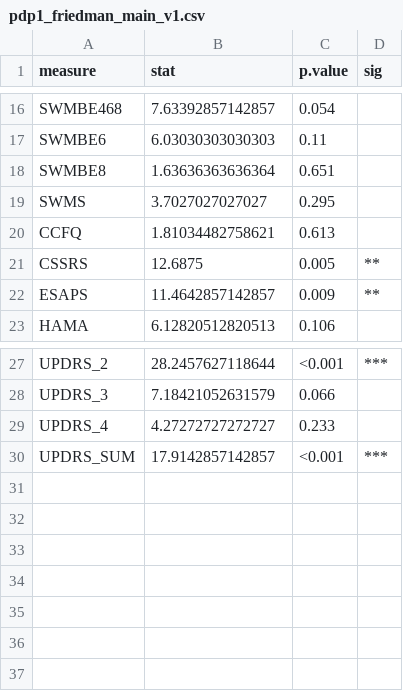
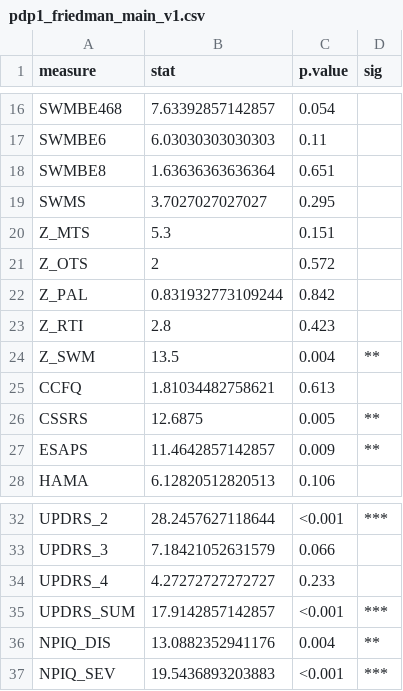
Before and after one commit to szb37/PDP1, a CSV file: exports/pdp1_friedman_main_v1.csv, drawn as a sheet; only a part is shown, gaps mark what is left out.

```diff
--- a/exports/pdp1_friedman_main_v1.csv
+++ b/exports/pdp1_friedman_main_v1.csv
@@ -19,2 +19,7 @@
 "SWMS","3.7027027027027","0.295",""
+"Z_MTS","5.3","0.151",""
+"Z_OTS","2","0.572",""
+"Z_PAL","0.831932773109244","0.842",""
+"Z_RTI","2.8","0.423",""
+"Z_SWM","13.5","0.004","**"
 "CCFQ","1.81034482758621","0.613",""
@@ -30 +35,3 @@
 "UPDRS_SUM","17.9142857142857","<0.001","***"
+"NPIQ_DIS","13.0882352941176","0.004","**"
+"NPIQ_SEV","19.5436893203883","<0.001","***"
```
Also changed, not shown: exports/pdp1_friedman_pairwise_v1.csv, 8 other files.
